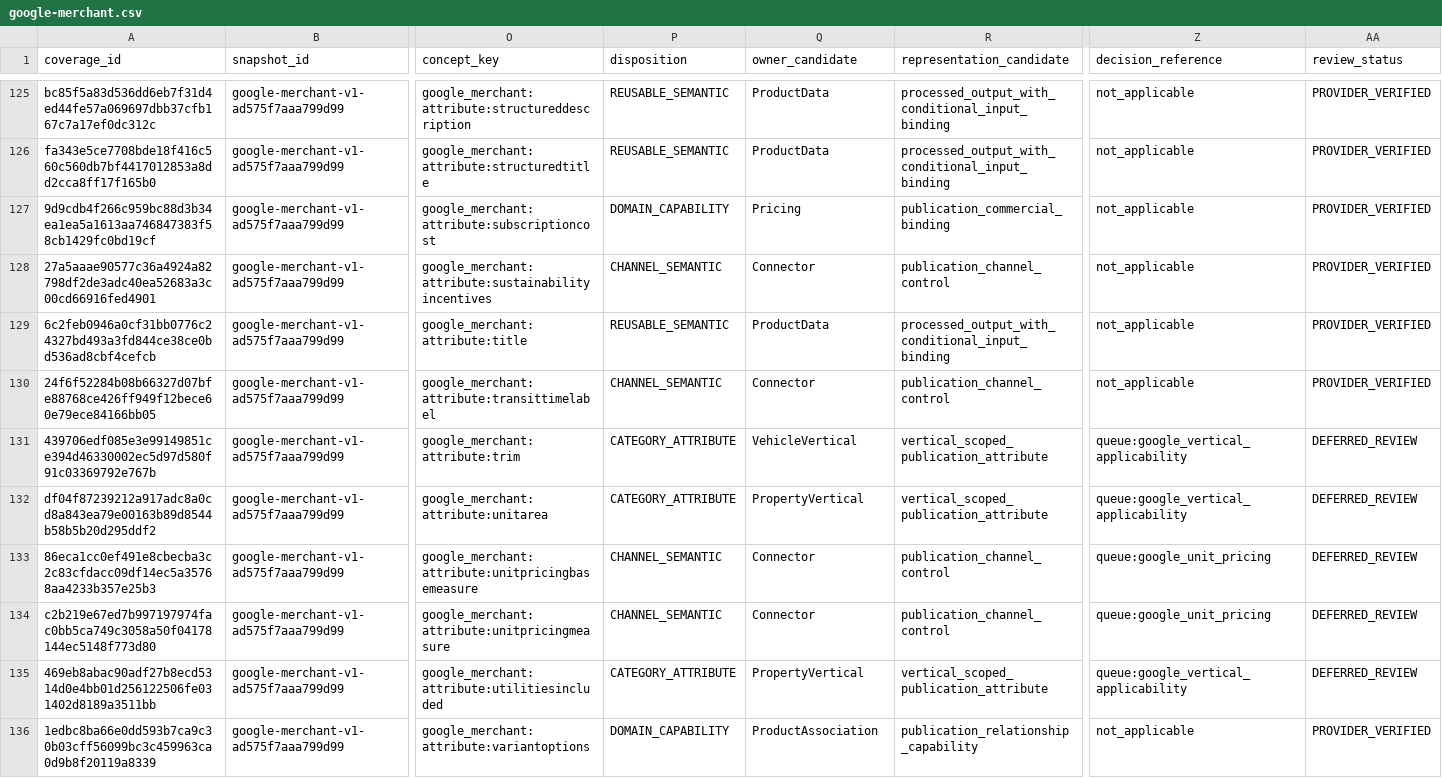
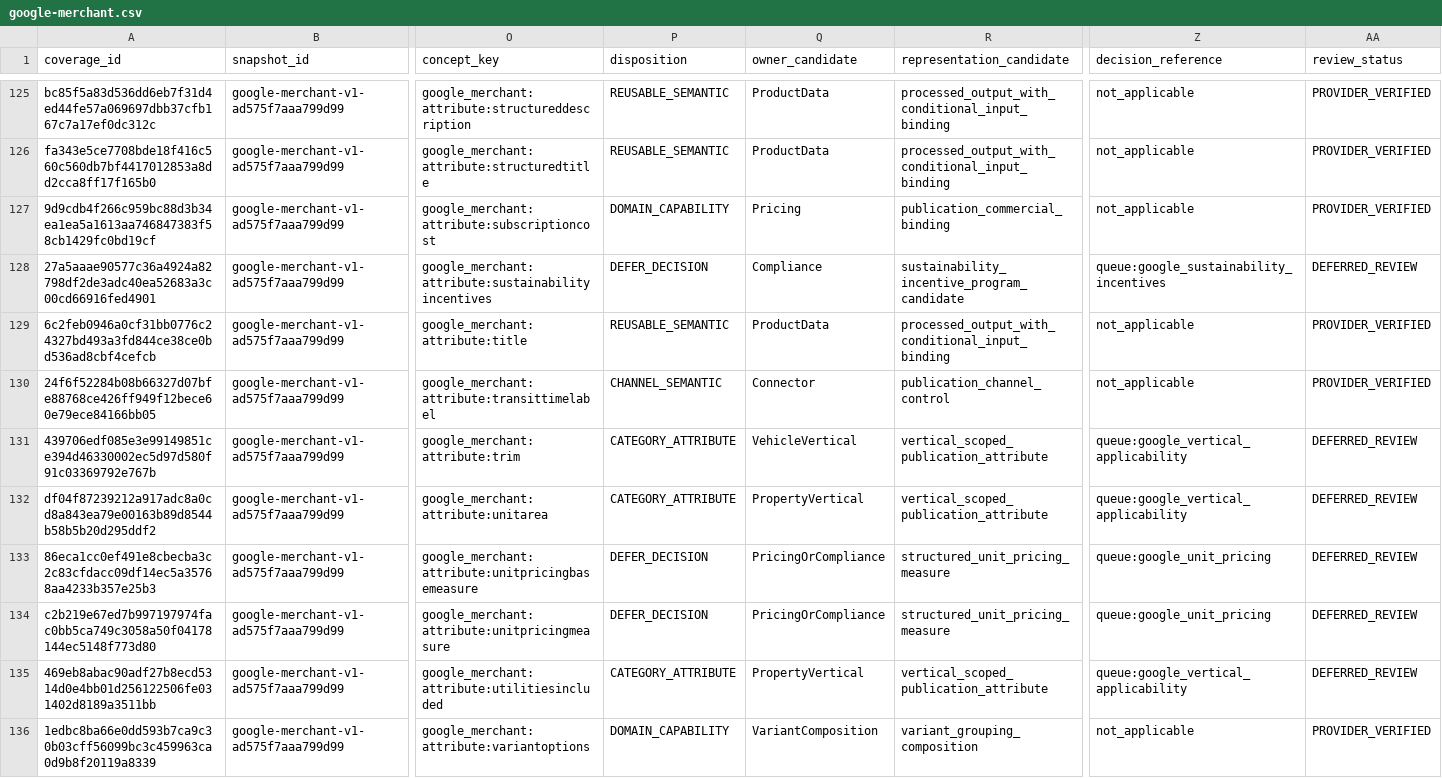
Before and after one commit to Stanislavikus/babypark-b2b, a CSV file: docs/data/canonical-coverage/google-merchant.csv, drawn as a sheet; only a part is shown, gaps mark what is left out; the diff covers the shown part only; the diff names each change by its address in the sheet, - before the commit and + after, or states it on an @@ line.

```diff
--- a/docs/data/canonical-coverage/google-merchant.csv
+++ b/docs/data/canonical-coverage/google-merchant.csv
-P128 (disposition): CHANNEL_SEMANTIC
+P128 (disposition): DEFER_DECISION
-Q128 (owner_candidate): Connector
+Q128 (owner_candidate): Compliance
-R128 (representation_candidate): publication_channel_control
+R128 (representation_candidate): sustainability_incentive_program_candidate
-Z128 (decision_reference): not_applicable
+Z128 (decision_reference): queue:google_sustainability_incentives
-AA128 (review_status): PROVIDER_VERIFIED
+AA128 (review_status): DEFERRED_REVIEW
-P133:P134 (disposition): CHANNEL_SEMANTIC
+P133:P134 (disposition): DEFER_DECISION
-Q133:Q134 (owner_candidate): Connector
+Q133:Q134 (owner_candidate): PricingOrCompliance
-R133:R134 (representation_candidate): publication_channel_control
+R133:R134 (representation_candidate): structured_unit_pricing_measure
-Q136 (owner_candidate): ProductAssociation
+Q136 (owner_candidate): VariantComposition
-R136 (representation_candidate): publication_relationship_capability
+R136 (representation_candidate): variant_grouping_composition
```
Also changed, not shown: 64 edited cells elsewhere in this file, docs/data/canonical-coverage/google-merchant-concepts.csv, docs/data/canonical-coverage/google-merchant-disagreements.csv, 3 other files.
